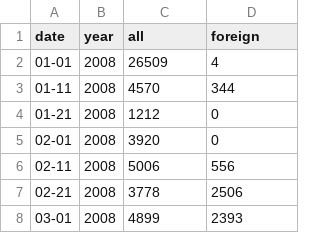
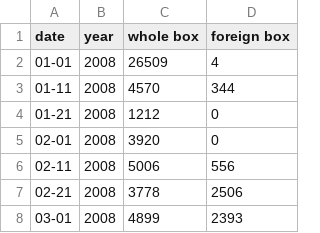
Before and after one commit to winhows5/filmsInTenYears, a CSV file: data/datamon.csv, drawn as a sheet; only a part is shown.

```diff
--- a/data/datamon.csv
+++ b/data/datamon.csv
@@ -1,2 +1,2 @@
-date,year,all,foreign
+date,year,whole box,foreign box
 01-01,2008,26509,4
```
Also changed, not shown: 12 other files.
